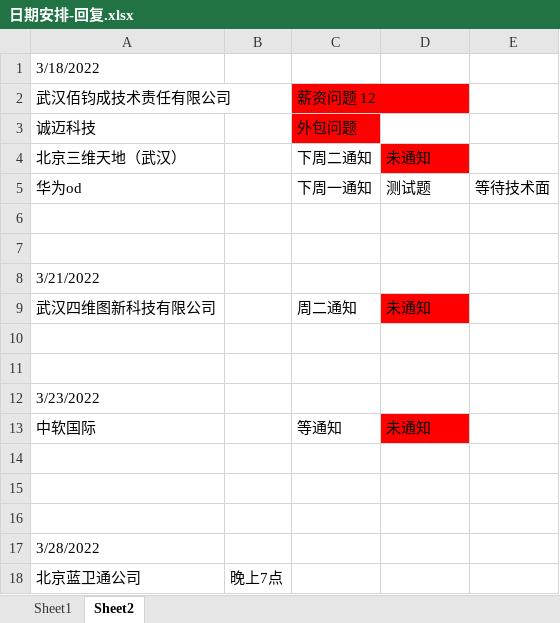
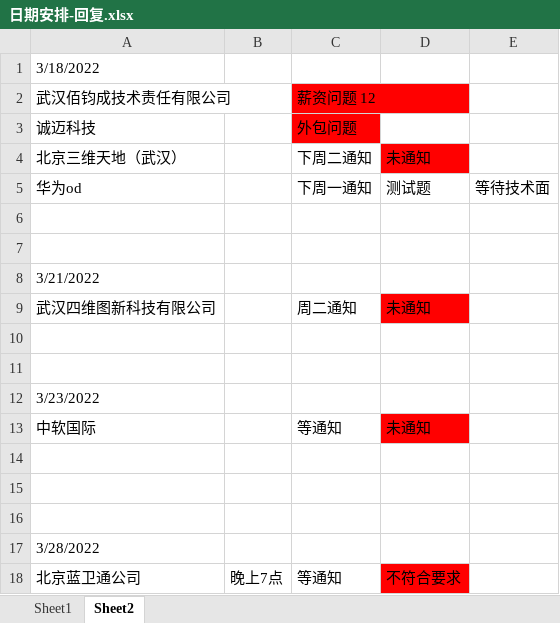
Before and after one commit to Are-xi/zcc-study, an Excel workbook: resume/日期安排-回复.xlsx, sheet Sheet2, drawn as a sheet; values as stored, in another font and other column widths than the file's, no borders; the diff names each change by its address in the sheet, - before the commit and + after, or states it on an @@ line.

```diff
--- a/resume/日期安排-回复.xlsx (sheet Sheet2)
+++ b/resume/日期安排-回复.xlsx (sheet Sheet2)
-C18: (empty)
+C18: 等通知
-D18: (empty)
+D18: 不符合要求
-D18 fill: none
+D18 fill: #FF0000
```
Also changed, not shown: 1 other file.
